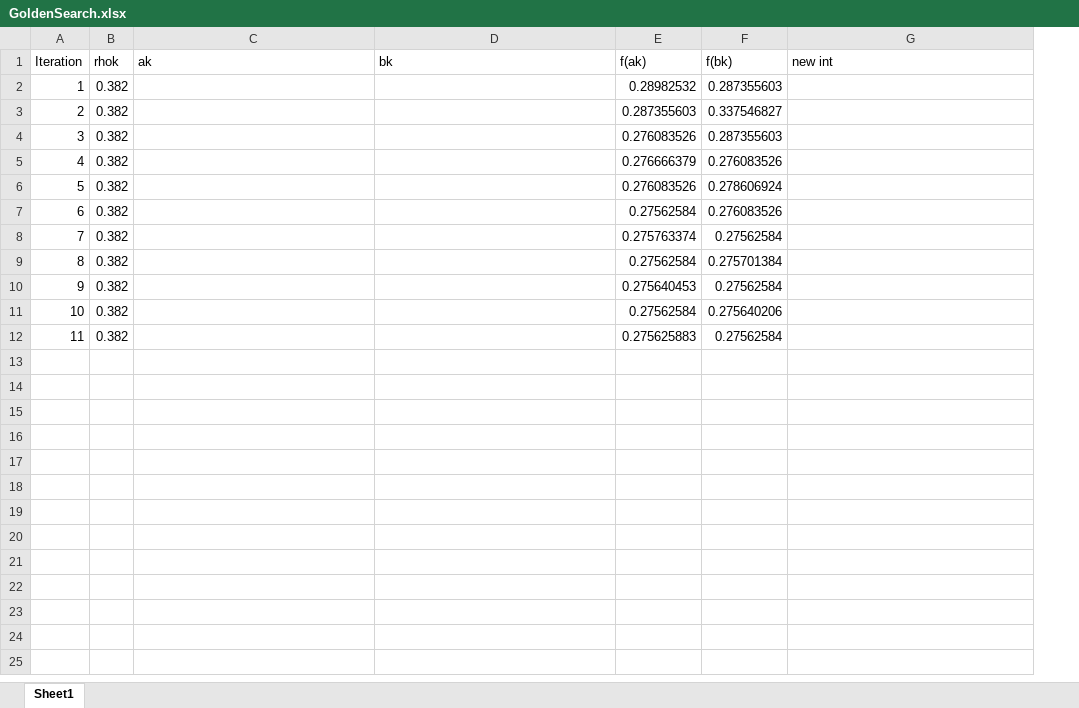
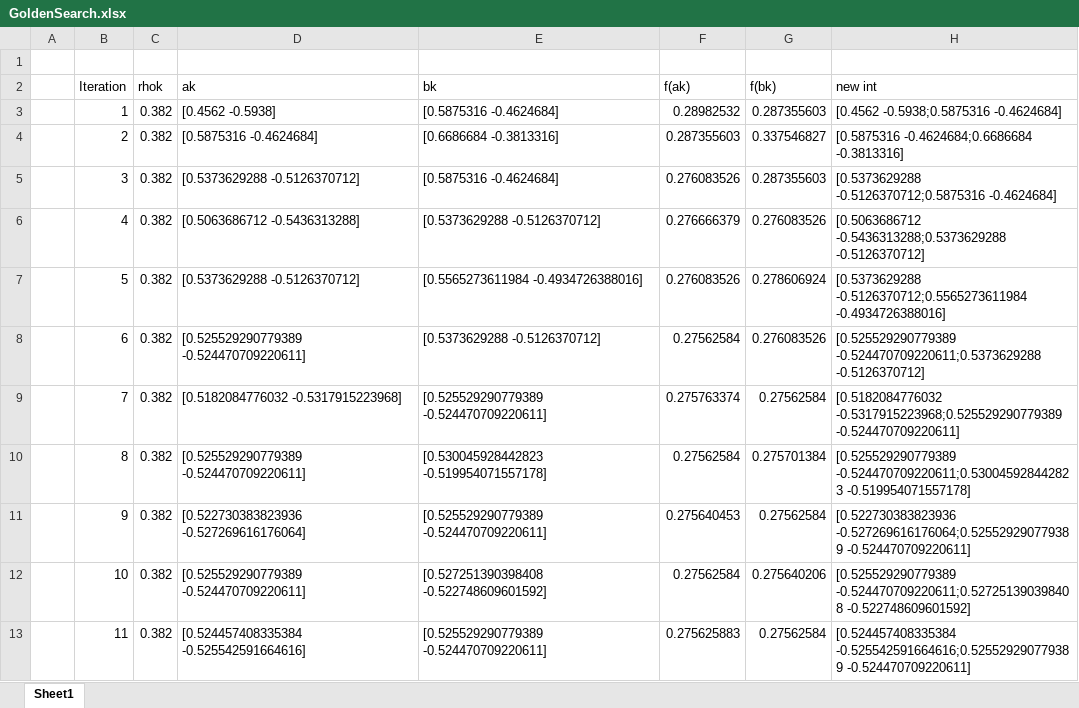
Before and after one commit to sardesaim/ECE592084_Optimization, an Excel workbook: hw02/GoldenSearch.xlsx, sheet Sheet1, drawn as a sheet; values as stored, in another font and other column widths than the file's, no borders; addresses are those after the commit; the diff names each change by its address in the sheet, - before the commit and + after, or states it on an @@ line.

```diff
--- a/hw02/GoldenSearch.xlsx (sheet Sheet1)
+++ b/hw02/GoldenSearch.xlsx (sheet Sheet1)
+column A, empty
+row 1: (empty)
-D3 (ak): (empty)
+D3 (ak): [0.4562 -0.5938]
-E3 (bk): (empty)
+E3 (bk): [0.5875316 -0.4624684]
-H3 (new int): (empty)
+H3 (new int): [0.4562 -0.5938;0.5875316 -0.4624684]
-D4 (ak): (empty)
+D4 (ak): [0.5875316 -0.4624684]
-E4 (bk): (empty)
+E4 (bk): [0.6686684 -0.3813316]
-H4 (new int): (empty)
+H4 (new int): [0.5875316 -0.4624684;0.6686684 -0.3813316]
-D5 (ak): (empty)
+D5 (ak): [0.5373629288 -0.5126370712]
-E5 (bk): (empty)
+E5 (bk): [0.5875316 -0.4624684]
-H5 (new int): (empty)
+H5 (new int): [0.5373629288 -0.5126370712;0.5875316 -0.4624684]
-D6 (ak): (empty)
+D6 (ak): [0.5063686712 -0.5436313288]
-E6 (bk): (empty)
+E6 (bk): [0.5373629288 -0.5126370712]
-H6 (new int): (empty)
+H6 (new int): [0.5063686712 -0.5436313288;0.5373629288 -0.5126370712]
-D7 (ak): (empty)
+D7 (ak): [0.5373629288 -0.5126370712]
-E7 (bk): (empty)
+E7 (bk): [0.5565273611984 -0.4934726388016]
-H7 (new int): (empty)
+H7 (new int): [0.5373629288 -0.5126370712;0.5565273611984 -0.4934726388016]
-D8 (ak): (empty)
+D8 (ak): [0.525529290779389 -0.524470709220611]
-E8 (bk): (empty)
+E8 (bk): [0.5373629288 -0.5126370712]
-H8 (new int): (empty)
+H8 (new int): [0.525529290779389 -0.524470709220611;0.5373629288 -0.5126370712]
-D9 (ak): (empty)
+D9 (ak): [0.5182084776032 -0.5317915223968]
-E9 (bk): (empty)
+E9 (bk): [0.525529290779389 -0.524470709220611]
-H9 (new int): (empty)
+H9 (new int): [0.5182084776032 -0.5317915223968;0.525529290779389 -0.524470709220611]
-D10 (ak): (empty)
+D10 (ak): [0.525529290779389 -0.524470709220611]
-E10 (bk): (empty)
+E10 (bk): [0.530045928442823 -0.519954071557178]
-H10 (new int): (empty)
+H10 (new int): [0.525529290779389 -0.524470709220611;0.530045928442823 -0.519954071557178]
-D11 (ak): (empty)
+D11 (ak): [0.522730383823936 -0.527269616176064]
-E11 (bk): (empty)
+E11 (bk): [0.525529290779389 -0.524470709220611]
-H11 (new int): (empty)
+H11 (new int): [0.522730383823936 -0.527269616176064;0.525529290779389 -0.524470709220611]
-D12 (ak): (empty)
+D12 (ak): [0.525529290779389 -0.524470709220611]
-E12 (bk): (empty)
+E12 (bk): [0.527251390398408 -0.522748609601592]
-H12 (new int): (empty)
+H12 (new int): [0.525529290779389 -0.524470709220611;0.527251390398408 -0.522748609601592]
-D13 (ak): (empty)
+D13 (ak): [0.524457408335384 -0.525542591664616]
-E13 (bk): (empty)
+E13 (bk): [0.525529290779389 -0.524470709220611]
-H13 (new int): (empty)
+H13 (new int): [0.524457408335384 -0.525542591664616;0.525529290779389 -0.524470709220611]
```
Also changed, not shown: hw02/Fibonacci.xlsx, 9 other files.
